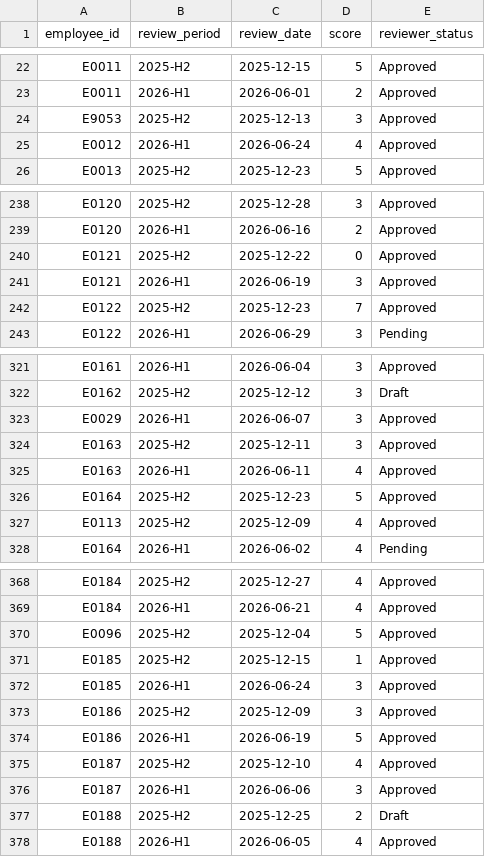
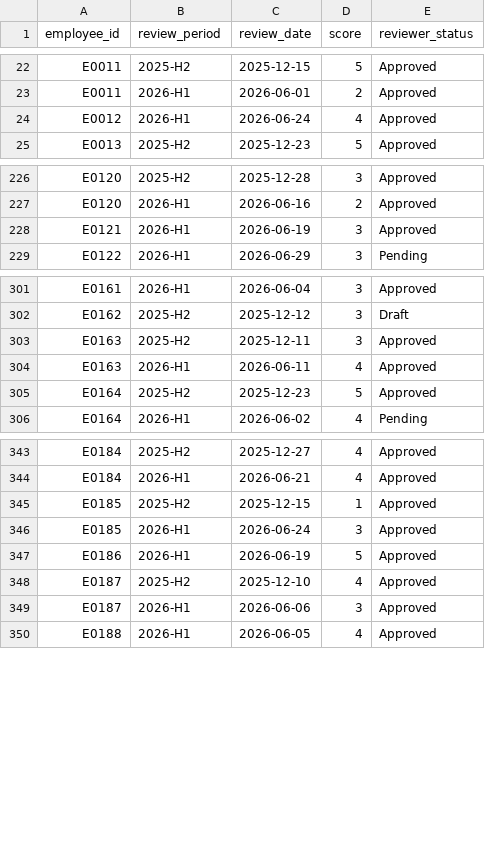
Before and after one commit to VichekaSun/Group-2-Data-Engineering-Capstone-Project, a CSV file: data/clean/performance_clean.csv, drawn as a sheet; only a part is shown, gaps mark what is left out; the diff covers the shown part only; the diff names each change by its address in the sheet, - before the commit and + after, or states it on an @@ line.

```diff
--- a/data/clean/performance_clean.csv
+++ b/data/clean/performance_clean.csv
-row 24: E9053 | 2025-H2 | 2025-12-13 | 3 | Approved
-row 240: E0121 | 2025-H2 | 2025-12-22 | 0 | Approved
-row 242: E0122 | 2025-H2 | 2025-12-23 | 7 | Approved
-row 323: E0029 | 2026-H1 | 2026-06-07 | 3 | Approved
-row 327: E0113 | 2025-H2 | 2025-12-09 | 4 | Approved
-row 370: E0096 | 2025-H2 | 2025-12-04 | 5 | Approved
-row 373: E0186 | 2025-H2 | 2025-12-09 | 3 | Approved
-row 377: E0188 | 2025-H2 | 2025-12-25 | 2 | Draft
```
Also changed, not shown: 21 removed rows elsewhere in this file, data/clean/attendance_clean.csv, data/rejects/attendance_rejected.csv, 6 other files.
